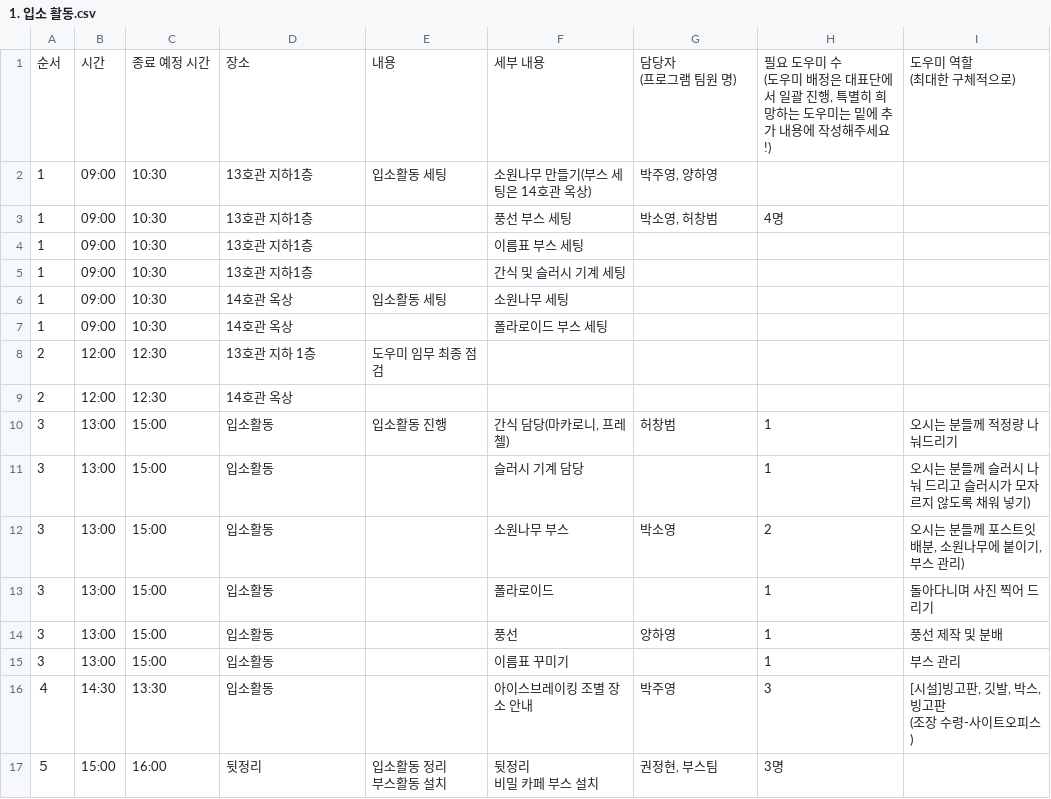
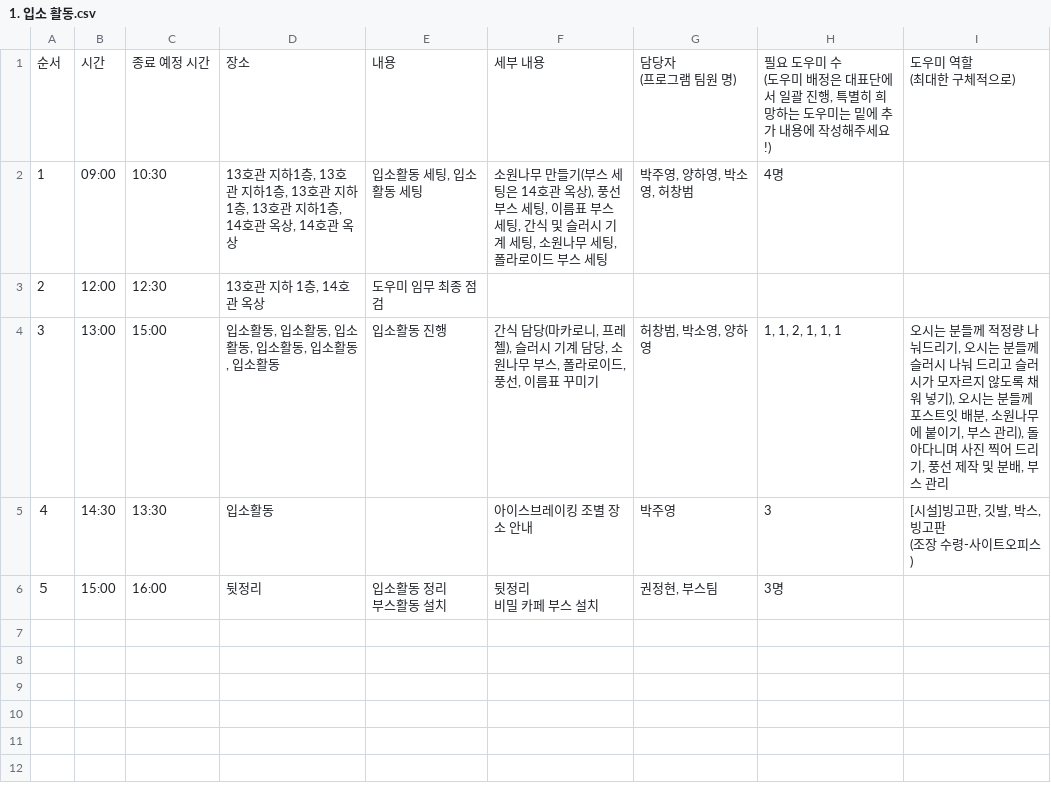
Before and after one commit to heeeoneee/cue_sheet_checker, a CSV file: processed_csv_files/1. 입소 활동.csv, drawn as a sheet.

```diff
--- a/processed_csv_files/1. 입소 활동.csv
+++ b/processed_csv_files/1. 입소 활동.csv
@@ -4,16 +4,5 @@
 (최대한 구체적으로)"
-1,09:00,10:30,13호관 지하1층,입소활동 세팅,소원나무 만들기(부스 세팅은 14호관 옥상),"박주영, 양하영",,
-1,09:00,10:30,13호관 지하1층,,풍선 부스 세팅,"박소영, 허창범",4명,
-1,09:00,10:30,13호관 지하1층,,이름표 부스 세팅,,,
-1,09:00,10:30,13호관 지하1층,,간식 및 슬러시 기계 세팅,,,
-1,09:00,10:30,14호관 옥상,입소활동 세팅,소원나무 세팅,,,
-1,09:00,10:30,14호관 옥상,,폴라로이드 부스 세팅,,,
-2,12:00,12:30,13호관 지하 1층,도우미 임무 최종 점검,,,,
-2,12:00,12:30,14호관 옥상,,,,,
-3,13:00,15:00,입소활동,입소활동 진행,"간식 담당(마카로니, 프레첼)",허창범,1,오시는 분들께 적정량 나눠드리기
-3,13:00,15:00,입소활동,,슬러시 기계 담당,,1,오시는 분들께 슬러시 나눠 드리고 슬러시가 모자르지 않도록 채워 넣기)
-3,13:00,15:00,입소활동,,소원나무 부스,박소영,2,"오시는 분들께 포스트잇 배분, 소원나무에 붙이기, 부스 관리)"
-3,13:00,15:00,입소활동,,폴라로이드,,1,돌아다니며 사진 찍어 드리기
-3,13:00,15:00,입소활동,,풍선,양하영,1,풍선 제작 및 분배
-3,13:00,15:00,입소활동,,이름표 꾸미기,,1,부스 관리
+1,09:00,10:30,"13호관 지하1층, 13호관 지하1층, 13호관 지하1층, 13호관 지하1층, 14호관 옥상, 14호관 옥상","입소활동 세팅, 입소활동 세팅","소원나무 만들기(부스 세팅은 14호관 옥상), 풍선 부스 세팅, 이름표 부스 세팅, 간식 및 슬러시 기계 세팅, 소원나무 세팅, 폴라로이드 부스 세팅","박주영, 양하영, 박소영, 허창범",4명,
+2,12:00,12:30,"13호관 지하 1층, 14호관 옥상",도우미 임무 최종 점검,,,,
+3,13:00,15:00,"입소활동, 입소활동, 입소활동, 입소활동, 입소활동, 입소활동",입소활동 진행,"간식 담당(마카로니, 프레첼), 슬러시 기계 담당, 소원나무 부스, 폴라로이드, 풍선, 이름표 꾸미기","허창범, 박소영, 양하영","1, 1, 2, 1, 1, 1","오시는 분들께 적정량 나눠드리기, 오시는 분들께 슬러시 나눠 드리고 슬러시가 모자르지 않도록 채워 넣기), 오시는 분들께 포스트잇 배분, 소원나무에 붙이기, 부스 관리), 돌아다니며 사진 찍어 드리기, 풍선 제작 및 분배, 부스 관리"
 ４,14:30,13:30,입소활동,,아이스브레이킹 조별 장소 안내,박주영,3,"[시설]빙고판, 깃발,  박스, 빙고판
```
Also changed, not shown: processed_csv_files/2. 아이스 브레이킹.csv, processed_csv_files/6. 동아리.csv, 2 other files.
